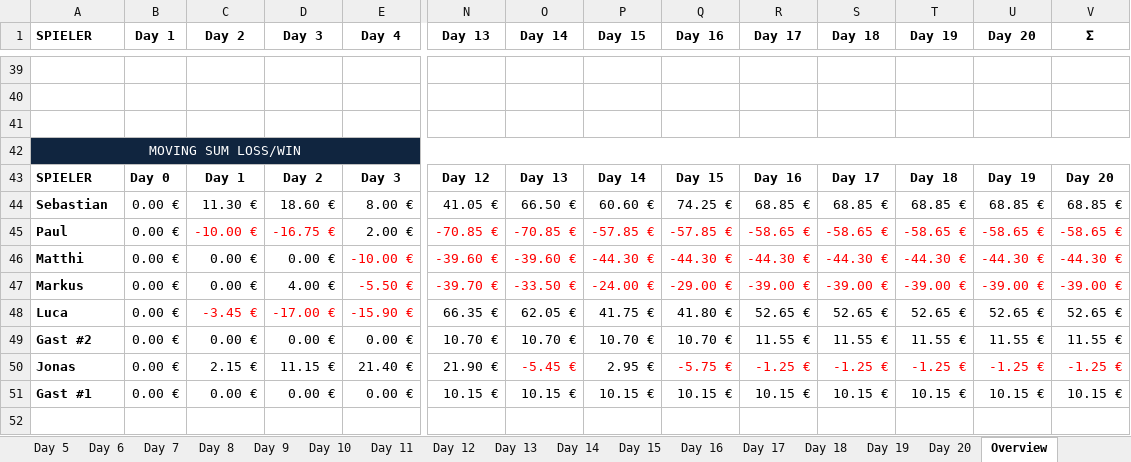
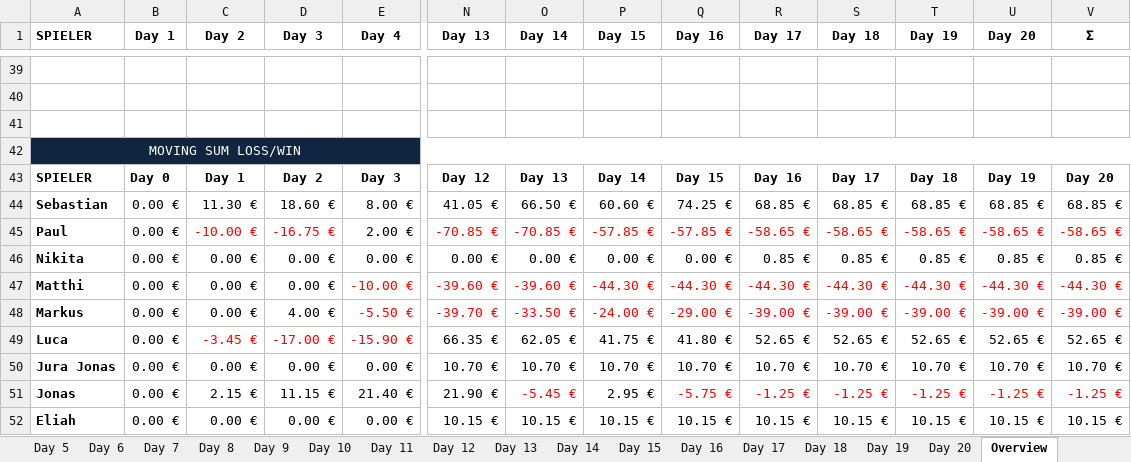
Before and after one commit to eixfachZabii/SpadeBoot, an Excel workbook: src/main/resources/Poker_Chip_Tracker.xlsx, sheet Overview, drawn as a sheet; only a part is shown, gaps mark what is left out; values as stored, in another font and other column widths than the file's, no borders; charts and pictures and table styles not drawn; addresses are those after the commit; rows hold the shown columns only; the diff covers the shown part only; the diff names each change by its address in the sheet, - before the commit and + after, or states it on an @@ line.

Commit message:
update sheet

```diff
--- a/src/main/resources/Poker_Chip_Tracker.xlsx (sheet Overview)
+++ b/src/main/resources/Poker_Chip_Tracker.xlsx (sheet Overview)
+row 46: Nikita | 0.00 € | 0.00 € | 0.00 € | 0.00 € | 0.00 € | 0.00 € | 0.00 € | 0.00 € | 0.85 € | 0.85 € | 0.85 € | 0.85 € | 0.85 €
-A50 (SPIELER): Gast #2
+A50 (SPIELER): Jura Jonas
-R50 (Day 17): 11.55 €
+R50 (Day 17): 10.70 €
-S50 (Day 18): 11.55 €
+S50 (Day 18): 10.70 €
-T50 (Day 19): 11.55 €
+T50 (Day 19): 10.70 €
-U50 (Day 20): 11.55 €
+U50 (Day 20): 10.70 €
-V50 (Σ): 11.55 €
+V50 (Σ): 10.70 €
-A52 (SPIELER): Gast #1
+A52 (SPIELER): Eliah
```
Also changed, not shown: 5 added rows, 5 removed rows, 12 edited cells and cell formats elsewhere in this sheet, sheet Day 17, sheet Day 18, sheet Day 19, sheet DayTemplate, sheet Day 20, sheet Day 16, 2 more sheets, formulas that keep their value, charts or pictures.
